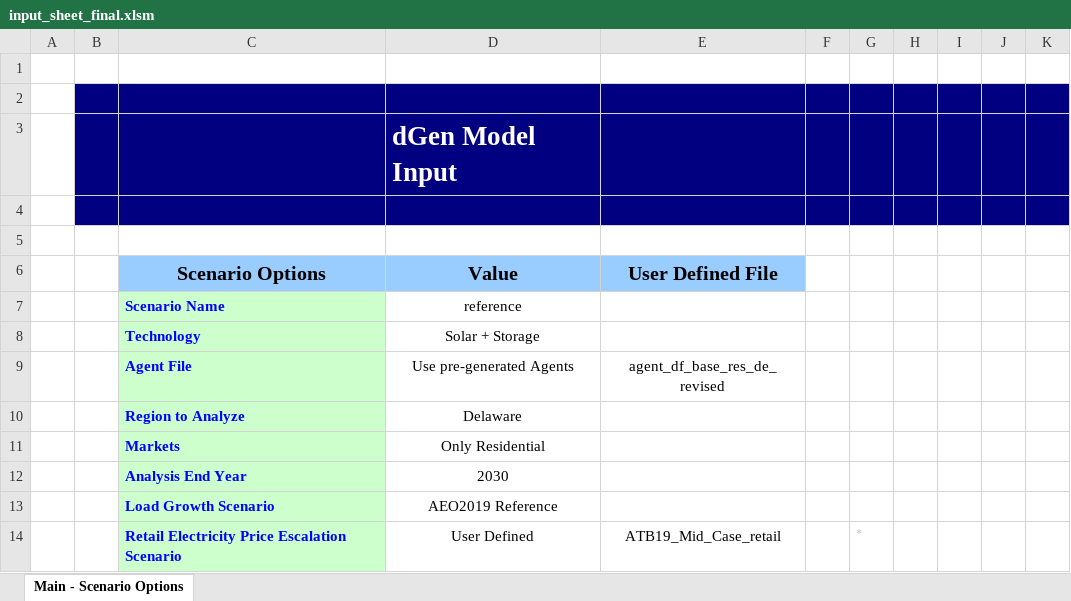
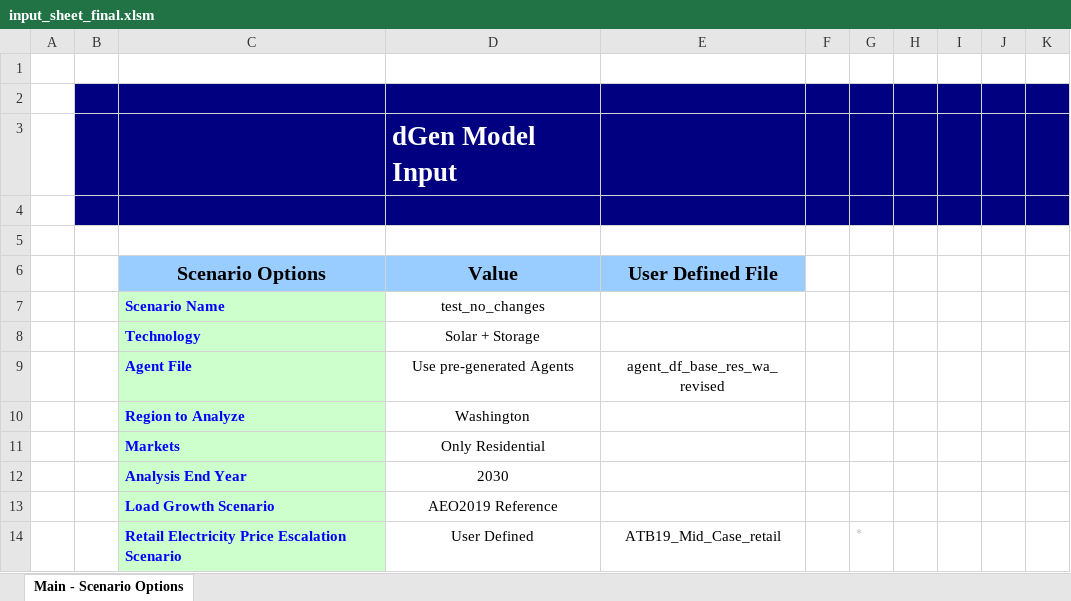
Before and after one commit to jlarc-karasj/dgen, an Excel workbook: dgen_os/excel/input_sheet_final.xlsm, sheet Main - Scenario Options, drawn as a sheet; only a part is shown; values as stored, in another font and other column widths than the file's, no borders; charts and pictures not drawn; the diff names each change by its address in the sheet, - before the commit and + after, or states it on an @@ line.

```diff
--- a/dgen_os/excel/input_sheet_final.xlsm (sheet Main - Scenario Options)
+++ b/dgen_os/excel/input_sheet_final.xlsm (sheet Main - Scenario Options)
-D7 (Value): reference
+D7 (Value): test_no_changes
-E9 (User Defined File): agent_df_base_res_de_revised
+E9 (User Defined File): agent_df_base_res_wa_revised
-D10 (Value): Delaware
+D10 (Value): Washington
```
Also changed, not shown: charts or pictures, 7 other files.
